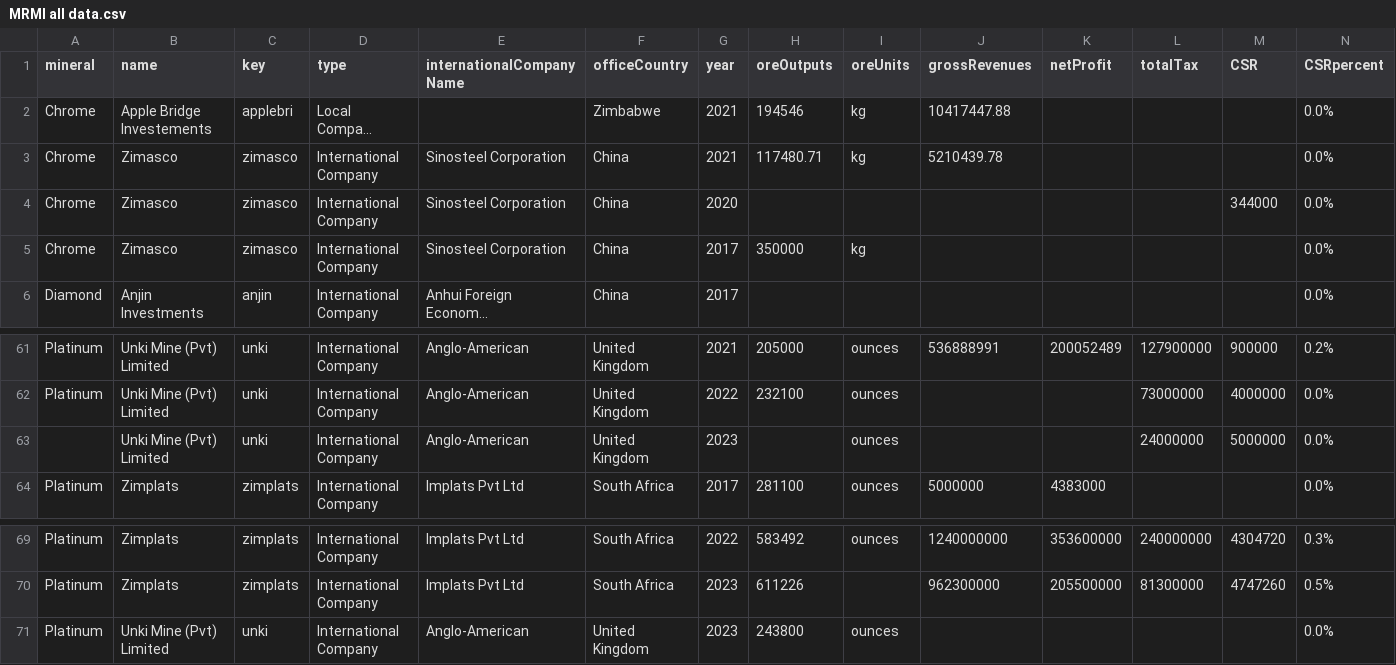
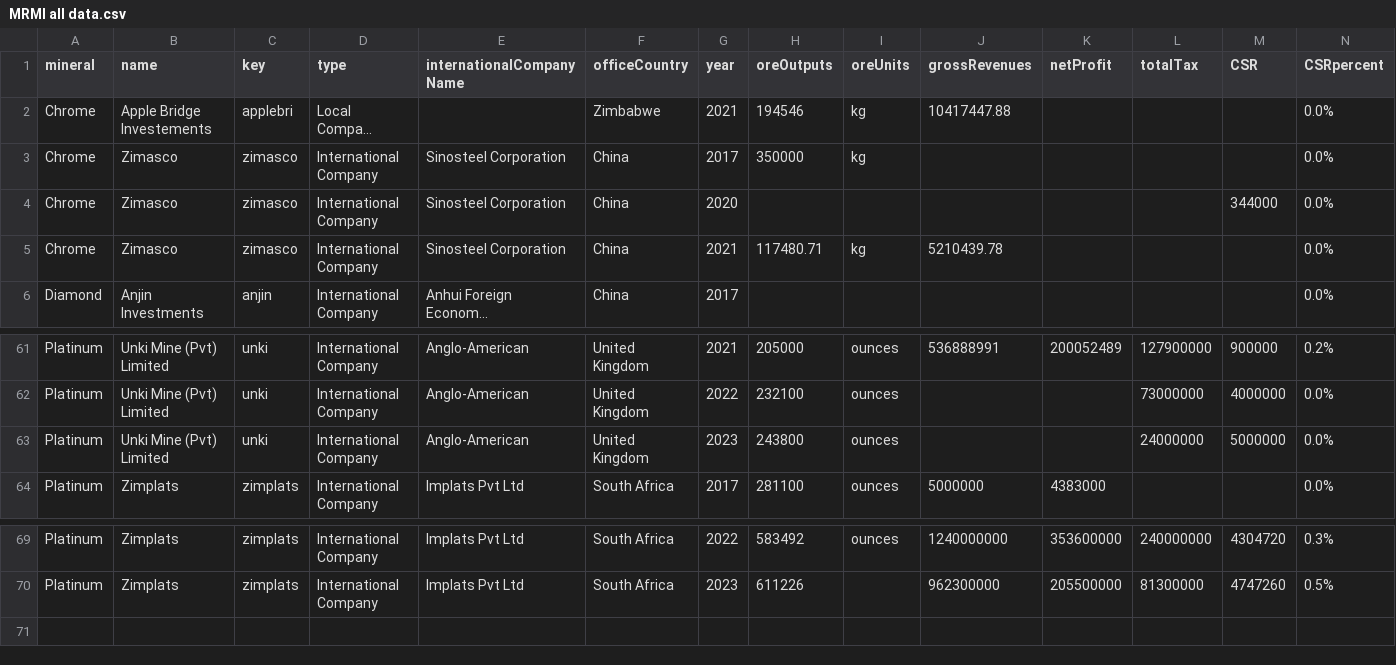
Before and after one commit to SIVIO-Institute/MRMI, a CSV file: MRMI all data.csv, drawn as a sheet; only a part is shown, gaps mark what is left out; long unchanged cells end in …; removed rows and columns are numbered as before the commit, all else as after; rows hold the shown columns only; the diff names each change by its address in the sheet, - before the commit and + after, or states it on an @@ line.

Commit message:
Update MRMI 17 July 2024

```diff
--- a/MRMI all data.csv
+++ b/MRMI all data.csv
@@ row 5 moved to row 3: Chrome @@
-A63 (mineral): (empty)
+A63 (mineral): Platinum
-H63 (oreOutputs): (empty)
+H63 (oreOutputs): 243800
-row 71: Platinum | Unki Mine (Pvt) Limited | unki | International Company | Anglo-American | United Kingdom | 2023 | 243800 | ounces |  |  |  |  | 0.0%
```
